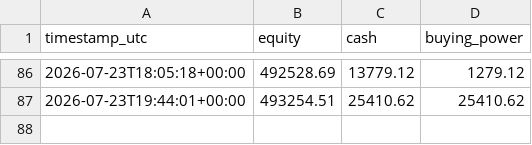
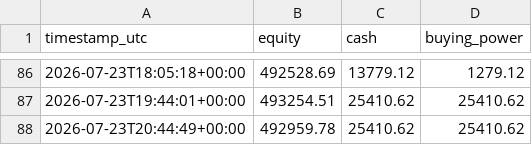
Before and after one commit to titomotta3/dip-recover-trading-bot, a CSV file: equity_history_aggressive.csv, drawn as a sheet; only a part is shown, gaps mark what is left out; the diff names each change by its address in the sheet, - before the commit and + after, or states it on an @@ line.

```diff
--- a/equity_history_aggressive.csv
+++ b/equity_history_aggressive.csv
+row 88: 2026-07-23T20:44:49+00:00 | 492959.78 | 25410.62 | 25410.62
```
Also changed, not shown: 2 other files.
